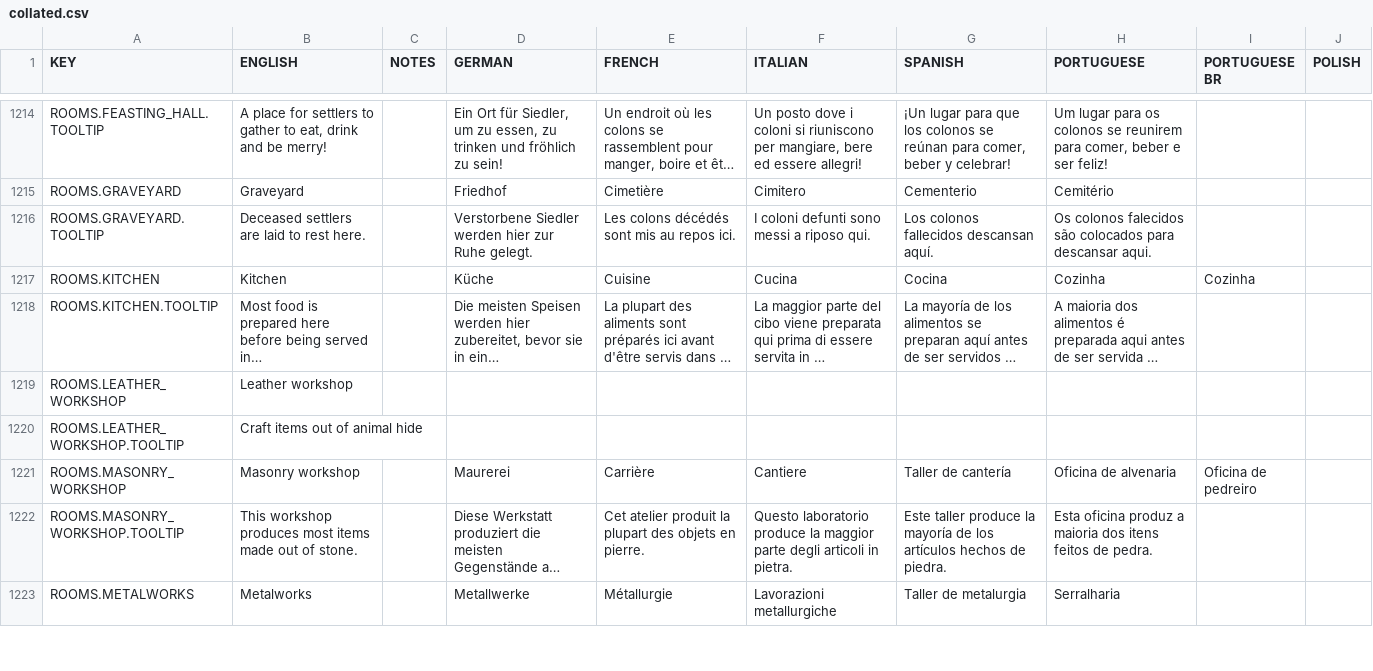
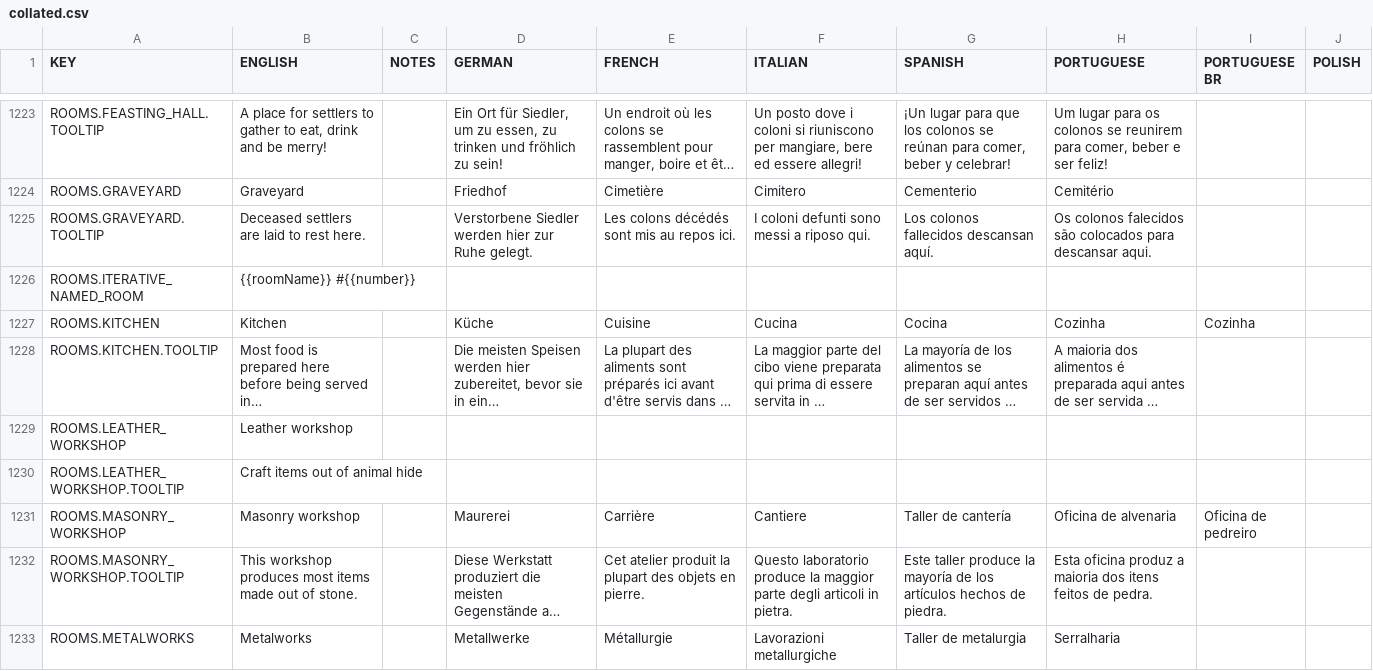
Before and after one commit to rossturner/mountaincore, a CSV file: core/assets/translations/collated.csv, drawn as a sheet; only a part is shown, gaps mark what is left out; long unchanged cells end in …; rows hold the shown columns only; the diff covers the shown part only; the diff names each change by its address in the sheet, - before the commit and + after, or states it on an @@ line.

Commit message:
Merge remote-tracking branch 'origin' into 212-rooms-menu
# Conflicts:
#	core/assets/metadata/checksums.json
#	core/assets/translations/collated.csv
#	core/mods/base/translations/translations.csv

```diff
--- a/core/assets/translations/collated.csv
+++ b/core/assets/translations/collated.csv
+row 1226: ROOMS.ITERATIVE_NAMED_ROOM | {{roomName}} #{{number}}
```
Also changed, not shown: 25 added rows and 8 edited cells elsewhere in this file, 8 other files.
